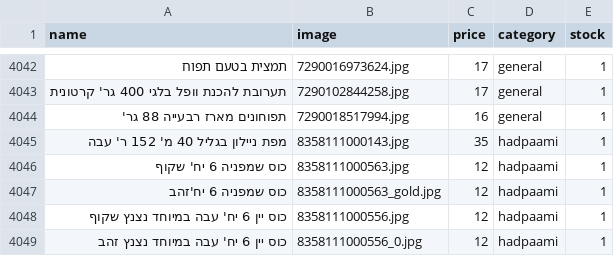
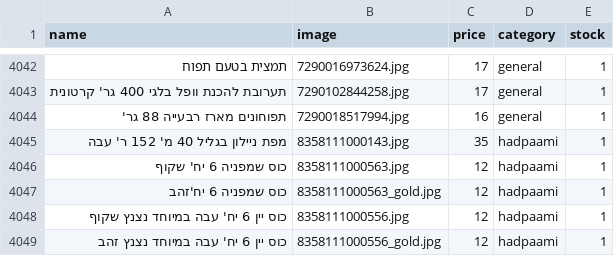
Before and after one commit to falulfa2711/upstock, a CSV file: stock_new.csv, drawn as a sheet; only a part is shown, gaps mark what is left out; the diff names each change by its address in the sheet, - before the commit and + after, or states it on an @@ line.

Commit message:
Update stock_new.csv

```diff
--- a/stock_new.csv
+++ b/stock_new.csv
-B4049 (image): 8358111000556_0.jpg
+B4049 (image): 8358111000556_gold.jpg
```
